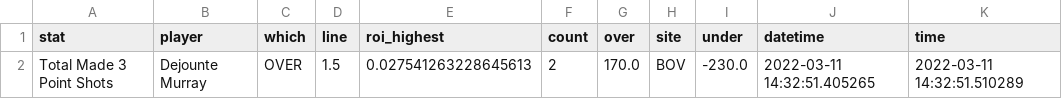
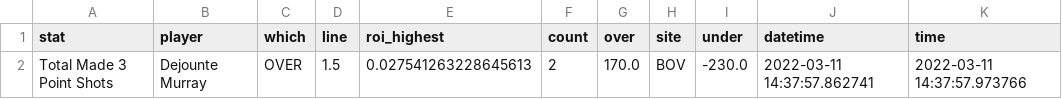
Before and after one commit to BShim92/Public, a CSV file: NBAProps.csv, drawn as a sheet.

```diff
--- a/NBAProps.csv
+++ b/NBAProps.csv
@@ -1,2 +1,2 @@
 stat,player,which,line,roi_highest,count,over,site,under,datetime,time
-Total Made 3 Point Shots,Dejounte Murray,OVER,1.5,0.027541263228645613,2,170.0,BOV,-230.0,2022-03-11 14:32:51.405265,2022-03-11 14:32:51.510289
+Total Made 3 Point Shots,Dejounte Murray,OVER,1.5,0.027541263228645613,2,170.0,BOV,-230.0,2022-03-11 14:37:57.862741,2022-03-11 14:37:57.973766
```
Also changed, not shown: NBAPropsHistory.csv, NBAPropsHistory_NoDupe.csv.
